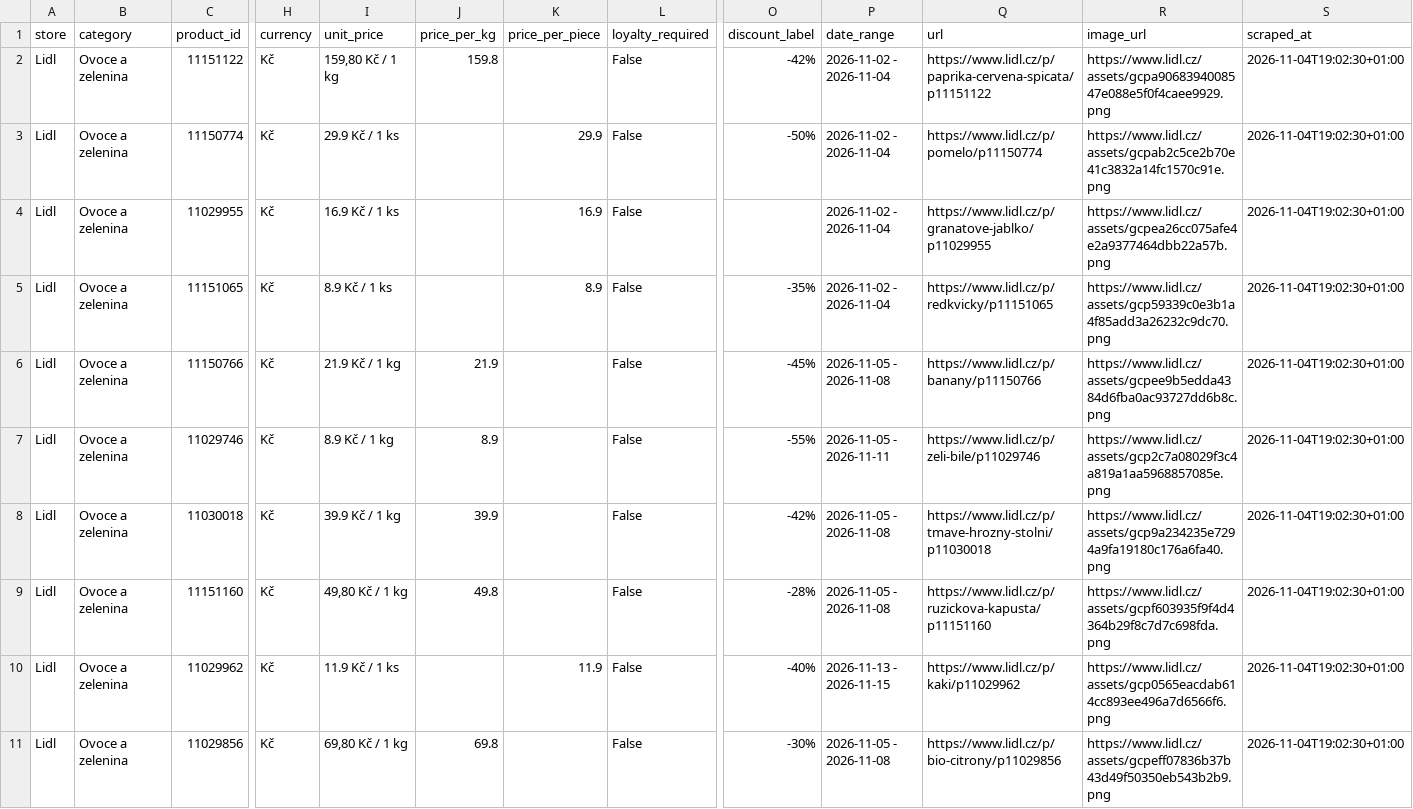
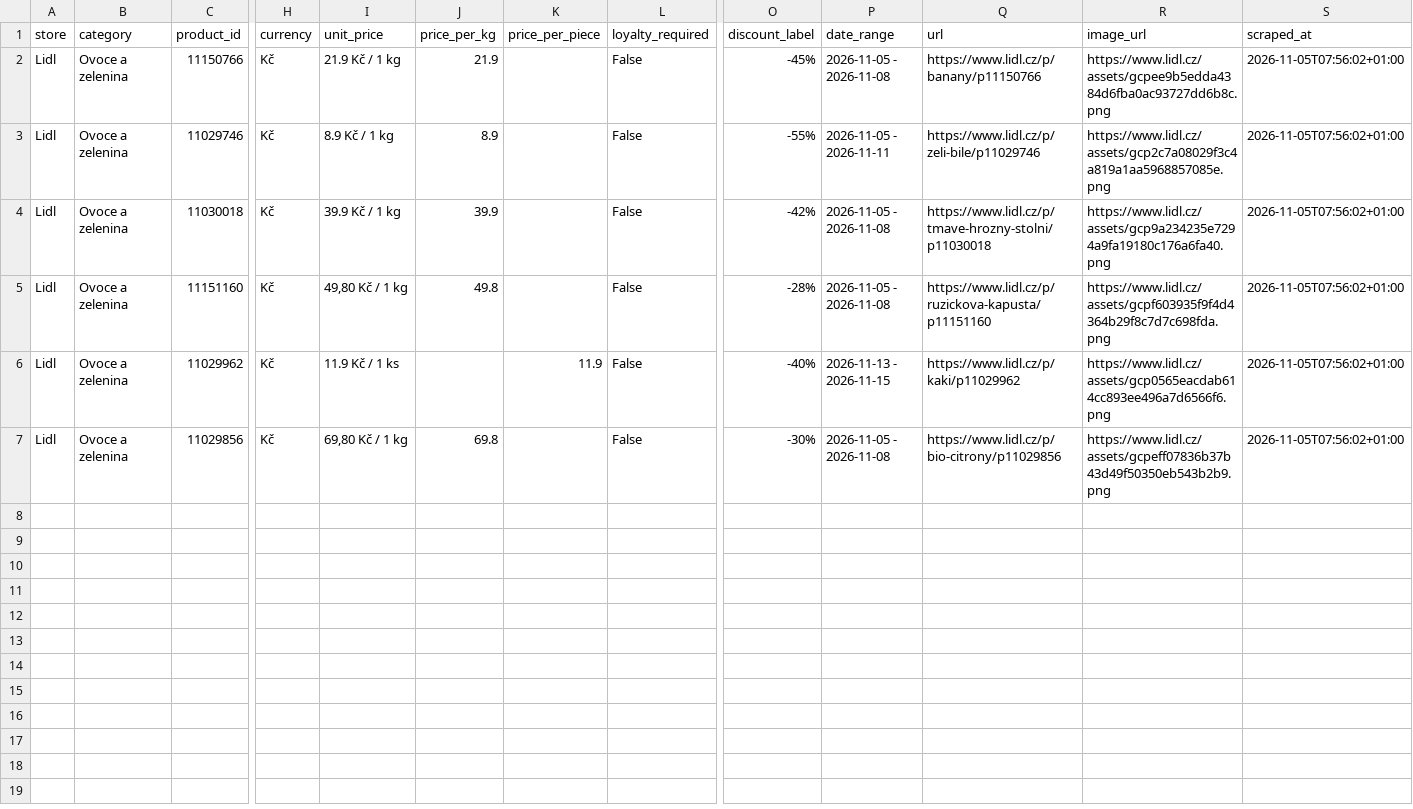
Before and after one commit to michaltomco/grocery-scraper, a CSV file: lidl.csv, drawn as a sheet; only a part is shown, gaps mark what is left out; removed rows and columns are numbered as before the commit, all else as after; rows hold the shown columns only; the diff names each change by its address in the sheet, - before the commit and + after, or states it on an @@ line.

```diff
--- a/lidl.csv
+++ b/lidl.csv
-row 2: Lidl | Ovoce a zelenina | 11151122 | Kč | 159,80 Kč / 1 kg | 159.8 |  | False | -42% | 2026-11-02 - 2026-11-04 | https://www.lidl.cz/p/paprika-cervena-spicata/p11151122 | https://www.lidl.cz/assets/gcpa9068394008547e088e5f0f4caee9929.png | 2026-11-04T19:02:30+01:00
-row 3: Lidl | Ovoce a zelenina | 11150774 | Kč | 29.9 Kč / 1 ks |  | 29.9 | False | -50% | 2026-11-02 - 2026-11-04 | https://www.lidl.cz/p/pomelo/p11150774 | https://www.lidl.cz/assets/gcpab2c5ce2b70e41c3832a14fc1570c91e.png | 2026-11-04T19:02:30+01:00
-row 4: Lidl | Ovoce a zelenina | 11029955 | Kč | 16.9 Kč / 1 ks |  | 16.9 | False |  | 2026-11-02 - 2026-11-04 | https://www.lidl.cz/p/granatove-jablko/p11029955 | https://www.lidl.cz/assets/gcpea26cc075afe4e2a9377464dbb22a57b.png | 2026-11-04T19:02:30+01:00
-row 5: Lidl | Ovoce a zelenina | 11151065 | Kč | 8.9 Kč / 1 ks |  | 8.9 | False | -35% | 2026-11-02 - 2026-11-04 | https://www.lidl.cz/p/redkvicky/p11151065 | https://www.lidl.cz/assets/gcp59339c0e3b1a4f85add3a26232c9dc70.png | 2026-11-04T19:02:30+01:00
-S2:S7 (scraped_at): 2026-11-04T19:02:30+01:00
+S2:S7 (scraped_at): 2026-11-05T07:56:02+01:00
```
Also changed, not shown: albert.csv, 16 other files.
